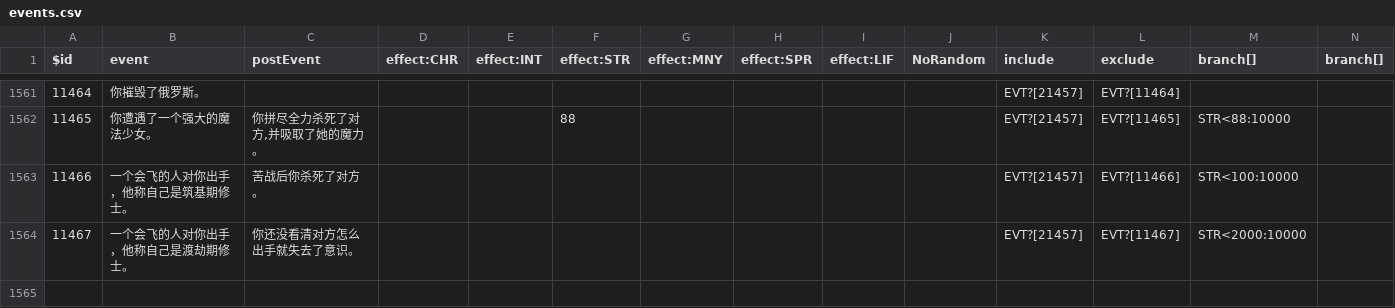
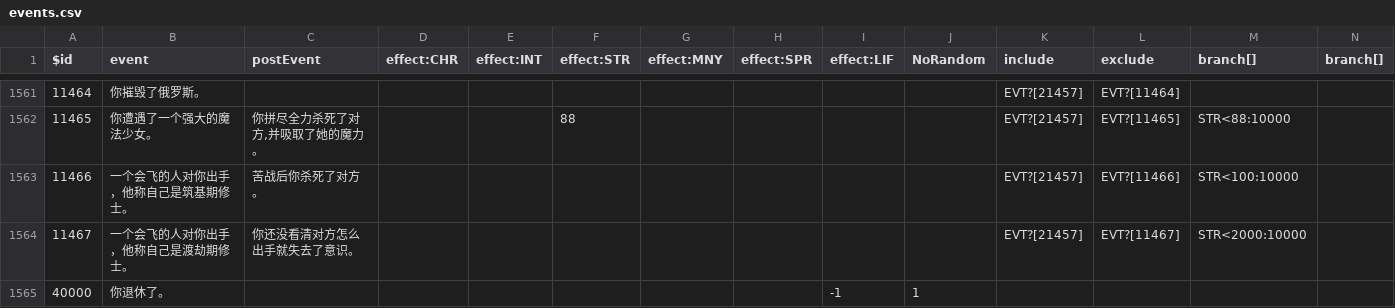
Before and after one commit to johnlee2011/lifeRestart, a CSV file: data/events.csv, drawn as a sheet; only a part is shown, gaps mark what is left out.

Commit message:
事件魔改8

```diff
--- a/data/events.csv
+++ b/data/events.csv
@@ -1572 +1572,2 @@ $id,event,postEvent,effect:CHR,effect:INT,effect:STR,effect:MNY,effect:SPR,effec
 11467,一个会飞的人对你出手，他称自己是渡劫期修士。,你还没看清对方怎么出手就失去了意识。,,,,,,,,EVT?[21457],EVT?[11467],STR<2000:10000,
+40000,你退休了。,,,,,,,-1,1,,,,
```
